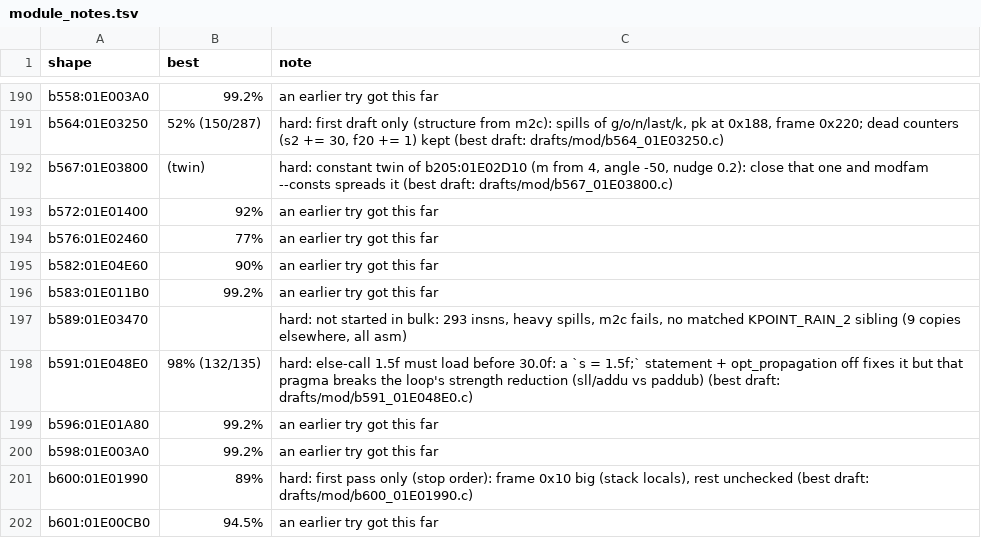
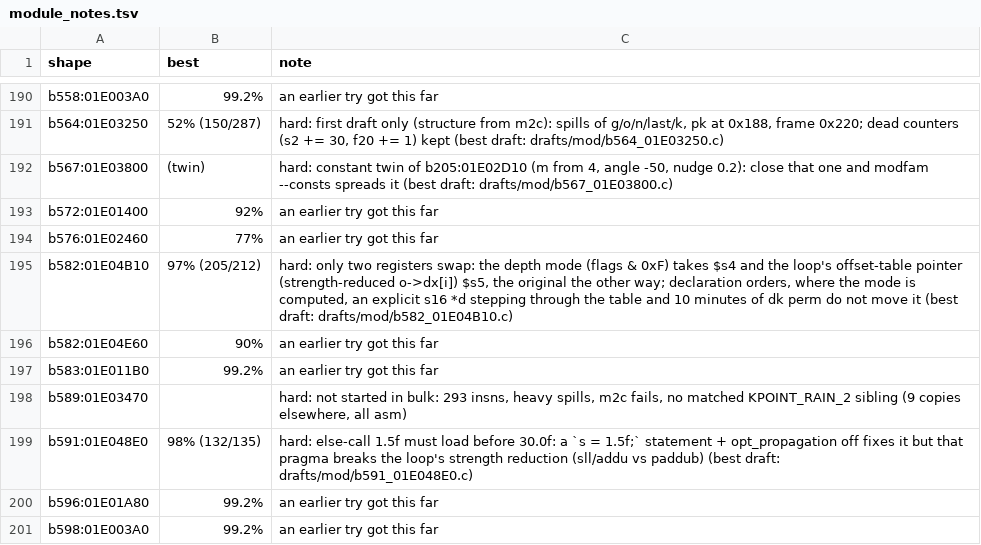
Before and after one commit to Blayr/dotr-decomp, a TSV file: config/module_notes.tsv, drawn as a sheet; only a part is shown, gaps mark what is left out; the shorter side is filled out with more unchanged rows.

```diff
--- a/config/module_notes.tsv
+++ b/config/module_notes.tsv
@@ -194,2 +194,3 @@ b572:01E01400	92%	an earlier try got this far
 b576:01E02460	77%	an earlier try got this far
+b582:01E04B10	97% (205/212)	hard: only two registers swap: the depth mode (flags & 0xF) takes $s4 and the loop's offset-table pointer (strength-reduced o->dx[i]) $s5, the original the other way; declaration orders, where the mode is computed, an explicit s16 *d stepping through the table and 10 minutes of dk perm do not move it (best draft: drafts/mod/b582_01E04B10.c)
 b582:01E04E60	90%	an earlier try got this far
```
Also changed, not shown: 1 other file.
